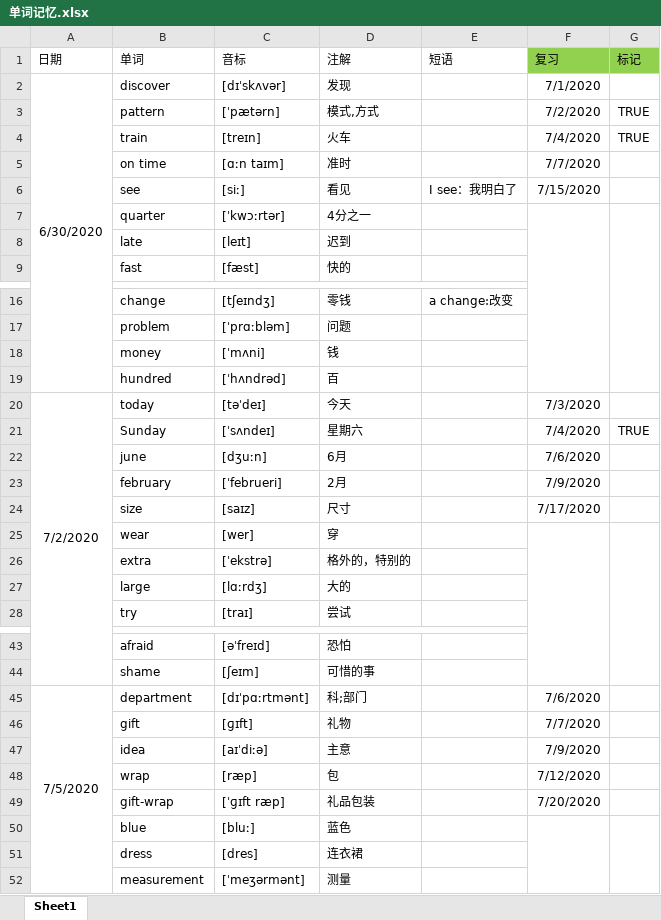
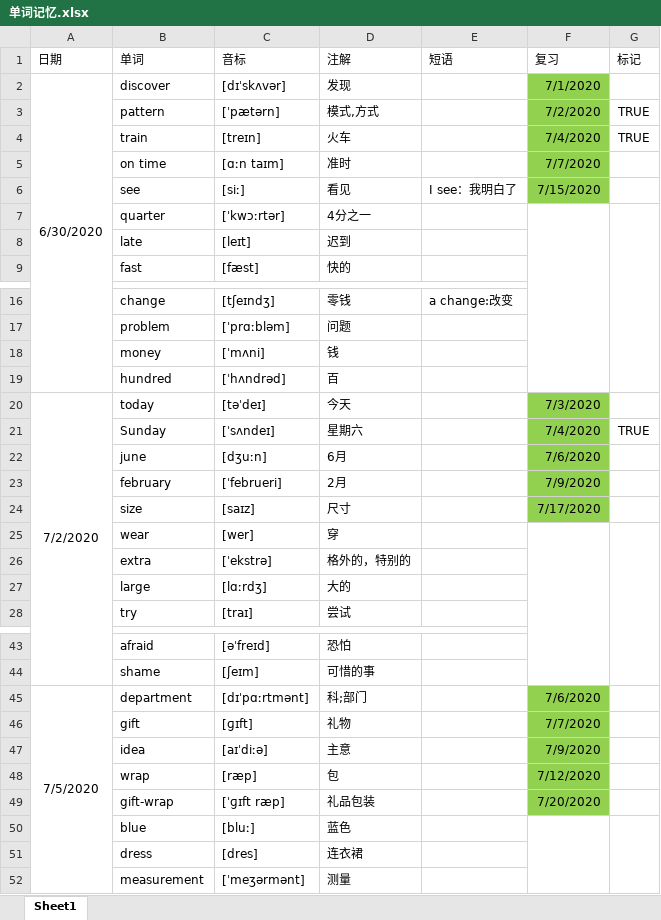
Before and after one commit to GnGx-G/MyMind, an Excel workbook: WordExcel/单词记忆.xlsx, sheet Sheet1, drawn as a sheet; only a part is shown, gaps mark what is left out; values as stored, in another font and other column widths than the file's, no borders; the diff covers the shown part only; the diff names each change by its address in the sheet, - before the commit and + after, or states it on an @@ line.

```diff
--- a/WordExcel/单词记忆.xlsx (sheet Sheet1)
+++ b/WordExcel/单词记忆.xlsx (sheet Sheet1)
-F1:G1 fill: #92D050
+F1:G1 fill: none
-F2:F6 fill: none
+F2:F6 fill: #92D050
-F20:F24 fill: none
+F20:F24 fill: #92D050
-F45:F49 fill: none
+F45:F49 fill: #92D050
```
Also changed, not shown: 31 added rows elsewhere in this sheet.
